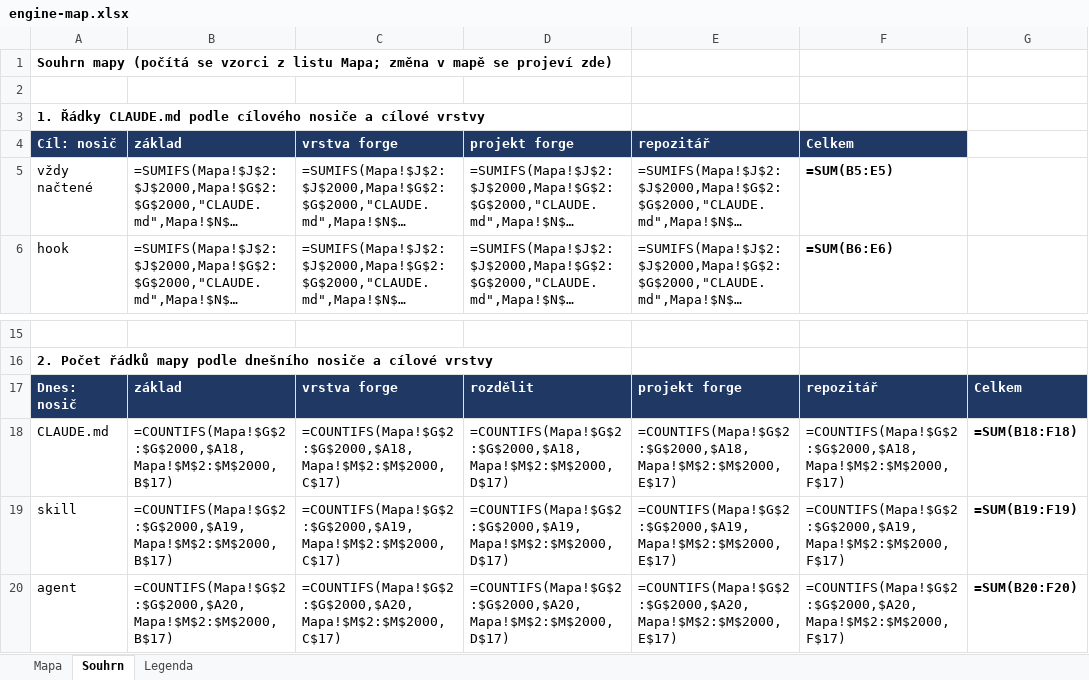
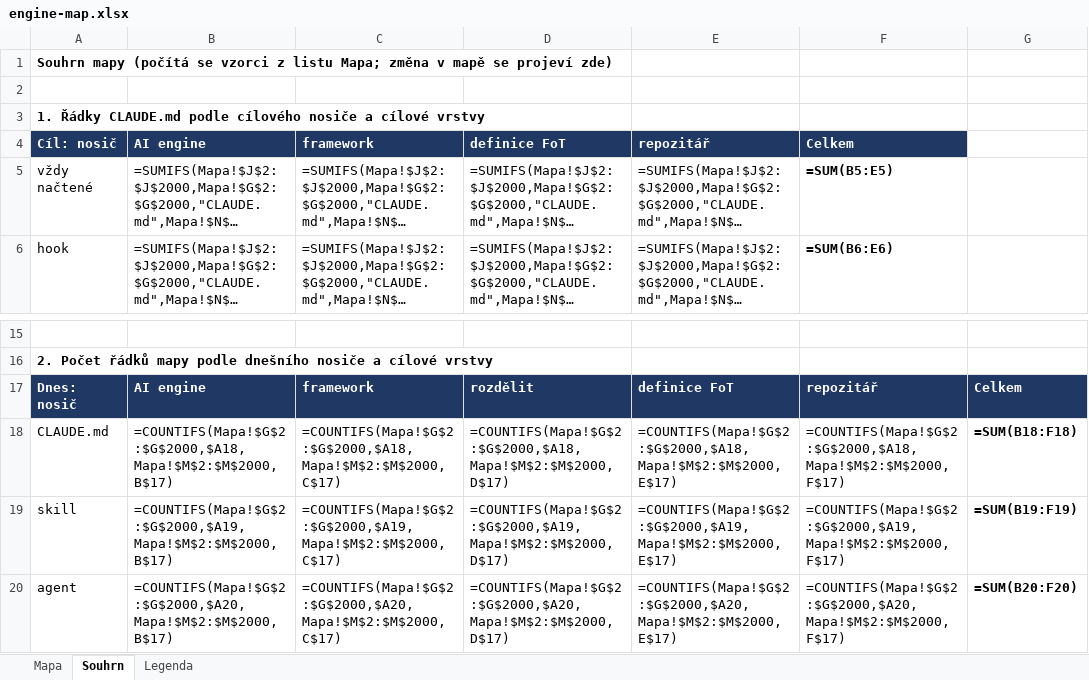
Before and after one commit to pche-broken-artist/forge, an Excel workbook: work/engine-map.xlsx, sheet Souhrn, drawn as a sheet; only a part is shown, gaps mark what is left out; long unchanged cells end in …; values as stored, in another font and other column widths than the file's, no borders; formulas without a stored value are shown as written; the diff names each change by its address in the sheet, - before the commit and + after, or states it on an @@ line.

Commit message:
forge: the layers named in the brief engine-split (0.4): four layers called by their names, the AI engine, the framework (Forge of Thought the first), the framework definition and the projects; the word engine never alone, the render engine and the model engine beside the AI engine; older texts brought to the vocabulary by what the old word can harm, function first, development second, understanding third, the intent and the solution design only once the cut is made and found to hold; the AI engine to be a standalone public project, Anvil not its public name; THR.0850 and THR.0240 with the state of 2026-11-15; the engine map brought to the names (specification 0.2, the file in place)

```diff
--- a/work/engine-map.xlsx (sheet Souhrn)
+++ b/work/engine-map.xlsx (sheet Souhrn)
-B4: základ
+B4: AI engine
-C4: vrstva forge
+C4: framework
-D4: projekt forge
+D4: definice FoT
-B17: základ
+B17: AI engine
-C17: vrstva forge
+C17: framework
-E17: projekt forge
+E17: definice FoT
```
Also changed, not shown: sheet Mapa, sheet Legenda, 6 other files.
